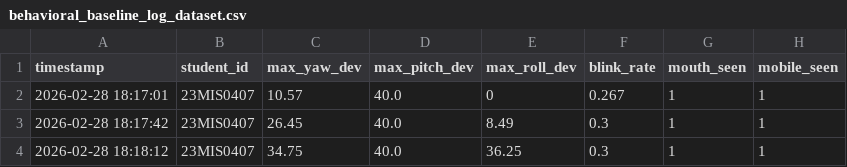
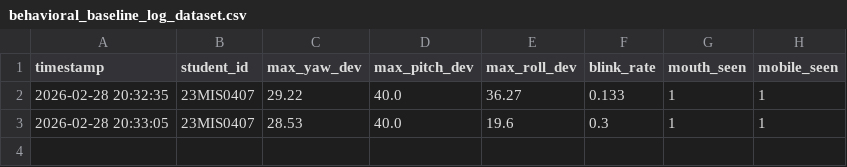
Before and after one commit to Harish95-byte/Intent-Aware-Exam-Surveillance, a CSV file: behavioral_baseline_log_dataset.csv, drawn as a sheet.

```diff
--- a/behavioral_baseline_log_dataset.csv
+++ b/behavioral_baseline_log_dataset.csv
@@ -1,4 +1,3 @@
 timestamp,student_id,max_yaw_dev,max_pitch_dev,max_roll_dev,blink_rate,mouth_seen,mobile_seen
-2026-02-28 18:17:01,23MIS0407,10.57,40.0,0,0.267,1,1
-2026-02-28 18:17:42,23MIS0407,26.45,40.0,8.49,0.3,1,1
-2026-02-28 18:18:12,23MIS0407,34.75,40.0,36.25,0.3,1,1
+2026-02-28 20:32:35,23MIS0407,29.22,40.0,36.27,0.133,1,1
+2026-02-28 20:33:05,23MIS0407,28.53,40.0,19.6,0.3,1,1
```
Also changed, not shown: 5 other files.
